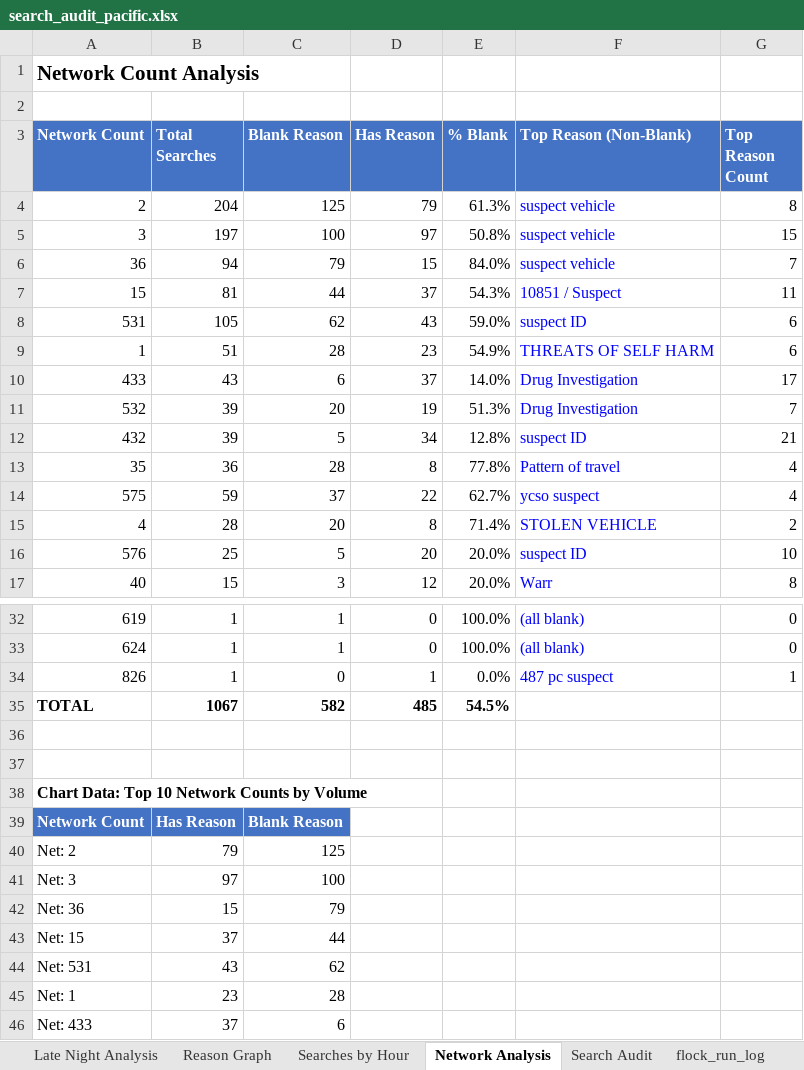
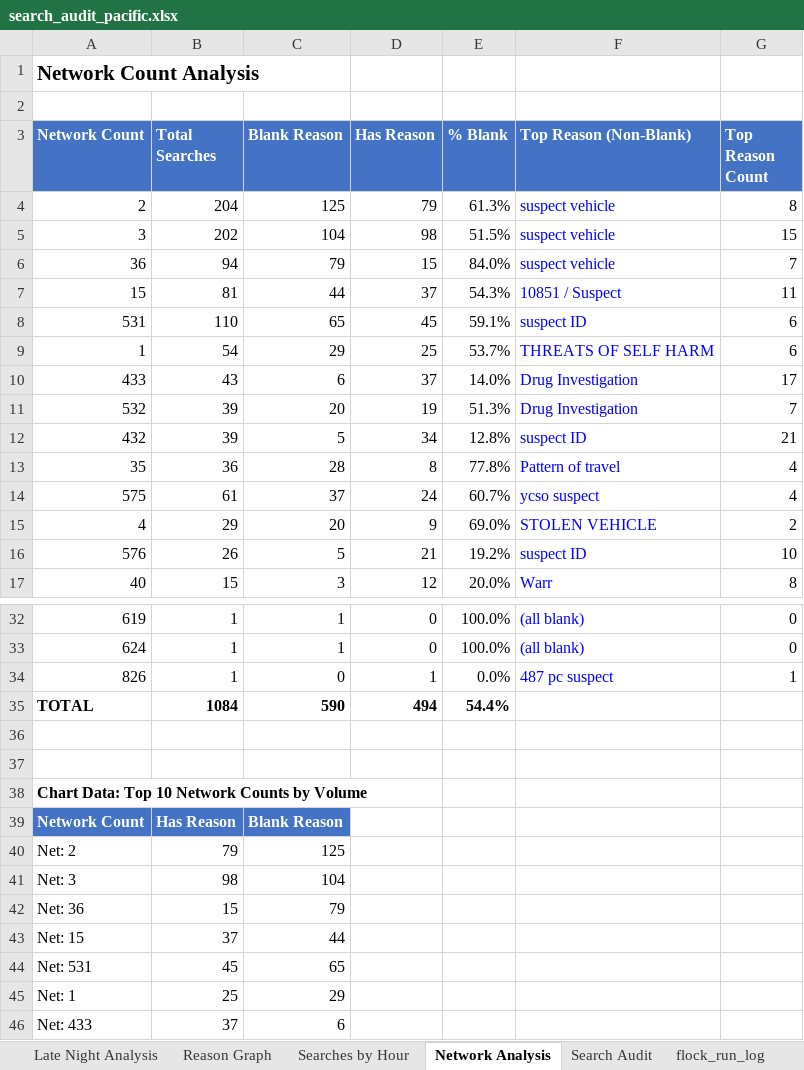
Before and after one commit to terminaldidy115/yuba-county-flock-oversight, an Excel workbook: search_audit_pacific.xlsx, sheet Network Analysis, drawn as a sheet; only a part is shown, gaps mark what is left out; values as stored, in another font and other column widths than the file's, no borders; charts and pictures not drawn; removed rows and columns are numbered as before the commit, all else as after; the diff covers the shown part only; the diff names each change by its address in the sheet, - before the commit and + after, or states it on an @@ line.

```diff
--- a/search_audit_pacific.xlsx (sheet Network Analysis)
+++ b/search_audit_pacific.xlsx (sheet Network Analysis)
-B5 (Total Searches): 197
+B5 (Total Searches): 202
-C5 (Blank Reason): 100
+C5 (Blank Reason): 104
-D5 (Has Reason): 97
+D5 (Has Reason): 98
-E5 (% Blank): 50.8%
+E5 (% Blank): 51.5%
-B8 (Total Searches): 105
+B8 (Total Searches): 110
-C8 (Blank Reason): 62
+C8 (Blank Reason): 65
-D8 (Has Reason): 43
+D8 (Has Reason): 45
-E8 (% Blank): 59.0%
+E8 (% Blank): 59.1%
-B9 (Total Searches): 51
+B9 (Total Searches): 54
-C9 (Blank Reason): 28
+C9 (Blank Reason): 29
-D9 (Has Reason): 23
+D9 (Has Reason): 25
-E9 (% Blank): 54.9%
+E9 (% Blank): 53.7%
-B14 (Total Searches): 59
+B14 (Total Searches): 61
-D14 (Has Reason): 22
+D14 (Has Reason): 24
-E14 (% Blank): 62.7%
+E14 (% Blank): 60.7%
-B15 (Total Searches): 28
+B15 (Total Searches): 29
-D15 (Has Reason): 8
+D15 (Has Reason): 9
-E15 (% Blank): 71.4%
+E15 (% Blank): 69.0%
-B16 (Total Searches): 25
+B16 (Total Searches): 26
-D16 (Has Reason): 20
+D16 (Has Reason): 21
-E16 (% Blank): 20.0%
+E16 (% Blank): 19.2%
-row 35: TOTAL | 1067 | 582 | 485 | 54.5%
+row 35: TOTAL | 1084 | 590 | 494 | 54.4%
-B41 (Total Searches): 97
+B41 (Total Searches): 98
-C41 (Blank Reason): 100
+C41 (Blank Reason): 104
-B44 (Total Searches): 43
+B44 (Total Searches): 45
-C44 (Blank Reason): 62
+C44 (Blank Reason): 65
-B45 (Total Searches): 23
+B45 (Total Searches): 25
-C45 (Blank Reason): 28
+C45 (Blank Reason): 29
```
Also changed, not shown: 3 edited cells elsewhere in this sheet, sheet Search Audit, sheet Late Night Analysis, sheet flock_run_log, sheet Searches by Hour, sheet Reason Graph, charts or pictures, Master Audit.xlsx, 1 other file.
